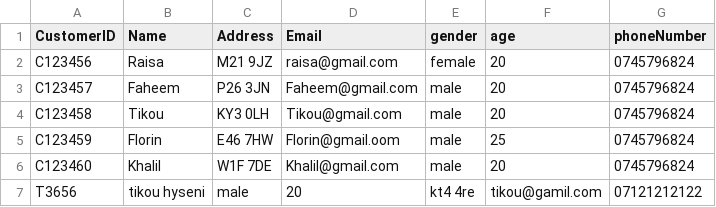
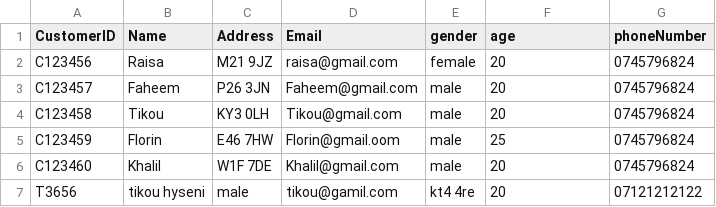
Before and after one commit to florinhasna/Zensoft---Dress-Hire, a CSV file: Code/Customers.csv, drawn as a sheet.

Commit message:
Update Customers.csv - Fixed age

```diff
--- a/Code/Customers.csv
+++ b/Code/Customers.csv
@@ -6,2 +6,2 @@ C123459,Florin,E46 7HW,Florin@gmail.oom,male,25,0745796824
 C123460,Khalil,W1F 7DE,Khalil@gmail.com,male,20,0745796824
-T3656,tikou hyseni,male,20,kt4 4re,tikou@gamil.com,07121212122
+T3656,tikou hyseni,male,tikou@gamil.com,kt4 4re,20,07121212122
```
